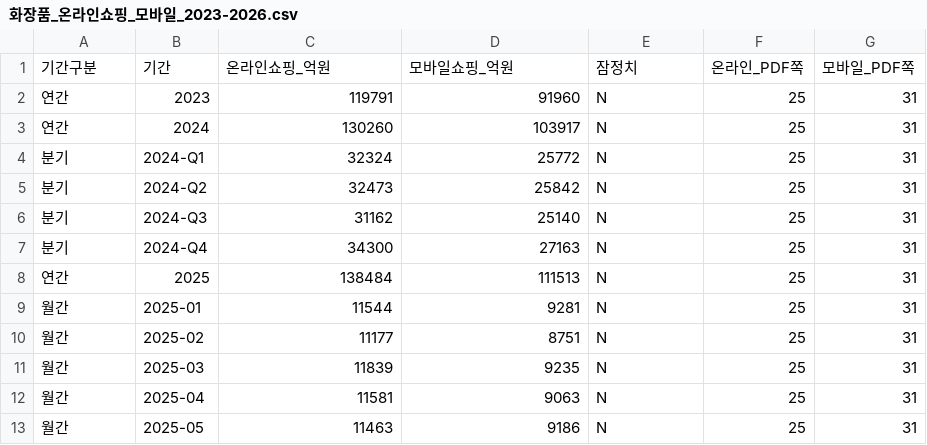
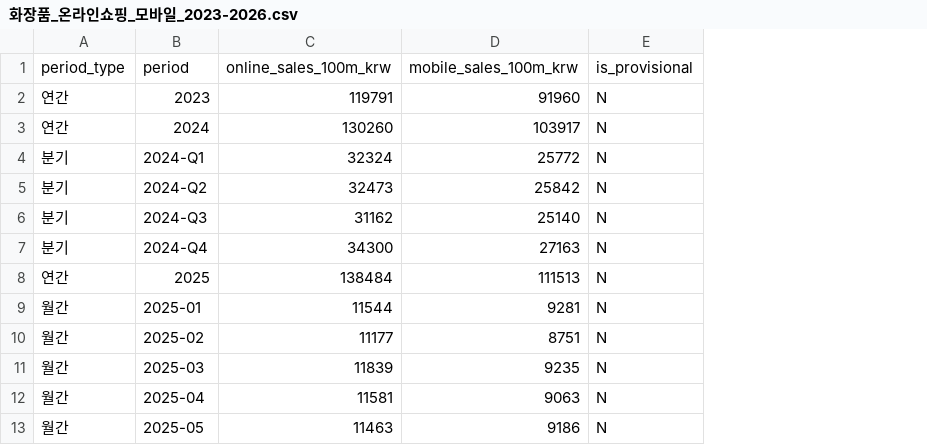
Before and after one commit to develup-psy/data-analysis, a CSV file: 프로젝트/뷰티/data/공공데이터/csv/화장품_온라인쇼핑_모바일_2023-2026.csv, drawn as a sheet; only a part is shown; removed rows and columns are numbered as before the commit, all else as after; the diff names each change by its address in the sheet, - before the commit and + after, or states it on an @@ line.

```diff
--- a/프로젝트/뷰티/data/공공데이터/csv/화장품_온라인쇼핑_모바일_2023-2026.csv
+++ b/프로젝트/뷰티/data/공공데이터/csv/화장품_온라인쇼핑_모바일_2023-2026.csv
-column F, rows 2-13: all 25
-column G, rows 2-13: all 31
-row 1: 기간구분 | 기간 | 온라인쇼핑_억원 | 모바일쇼핑_억원 | 잠정치 | 온라인_PDF쪽 | 모바일_PDF쪽
+row 1: period_type | period | online_sales_100m_krw | mobile_sales_100m_krw | is_provisional
```
Also changed, not shown: 프로젝트/뷰티/data/공공데이터/csv/서울시_행정동_화장품_추정매출_2025Q1-2026Q2.csv, 프로젝트/뷰티/data/공공데이터/csv/화장품_생산_수출입_2015-2025_식약처.csv, 5 other files.
